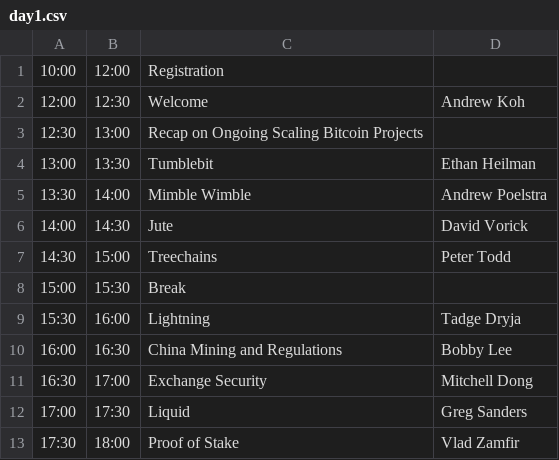
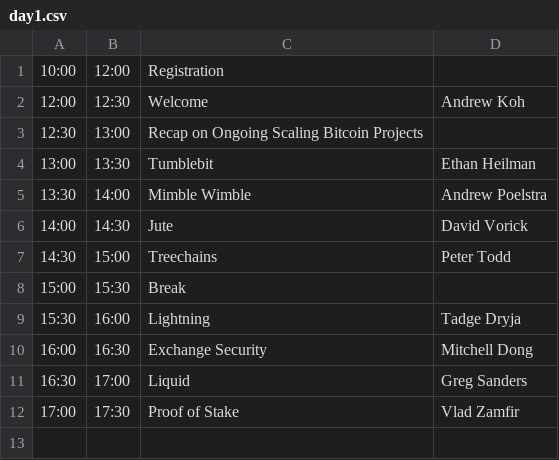
Before and after one commit to mitbtcclub/mitbtcexpo, a CSV file: source/day1.csv, drawn as a sheet.

```diff
--- a/source/day1.csv
+++ b/source/day1.csv
@@ -9,5 +9,4 @@
 15:30|16:00|Lightning|Tadge Dryja
-16:00|16:30|China Mining and Regulations|Bobby Lee
-16:30|17:00|Exchange Security|Mitchell Dong
-17:00|17:30|Liquid|Greg Sanders
-17:30|18:00|Proof of Stake|Vlad Zamfir
+16:00|16:30|Exchange Security|Mitchell Dong
+16:30|17:00|Liquid|Greg Sanders
+17:00|17:30|Proof of Stake|Vlad Zamfir
```
Also changed, not shown: source/day2.csv, 1 other file.
